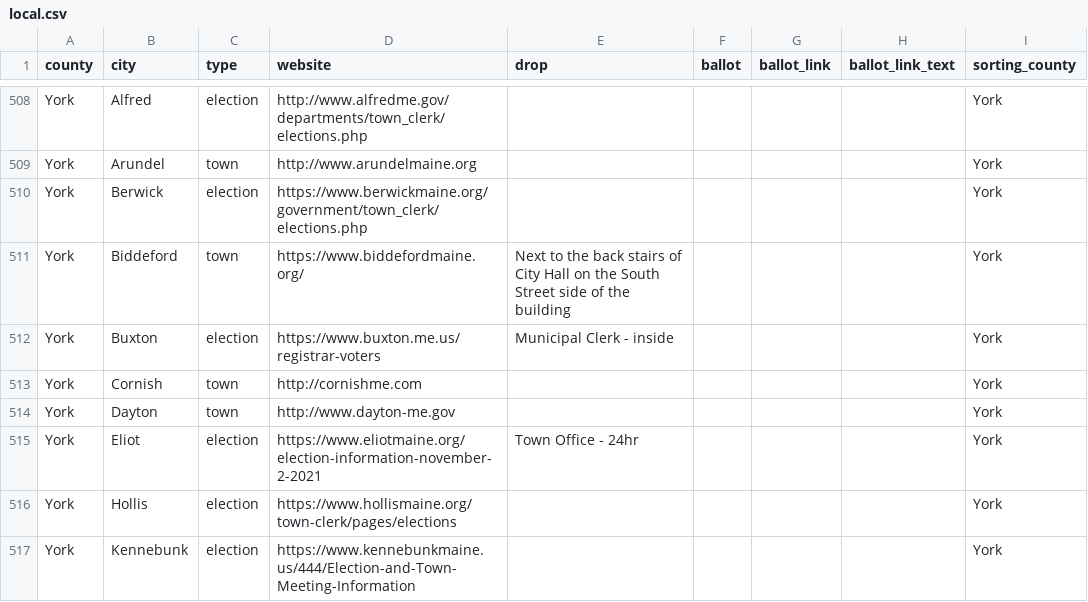
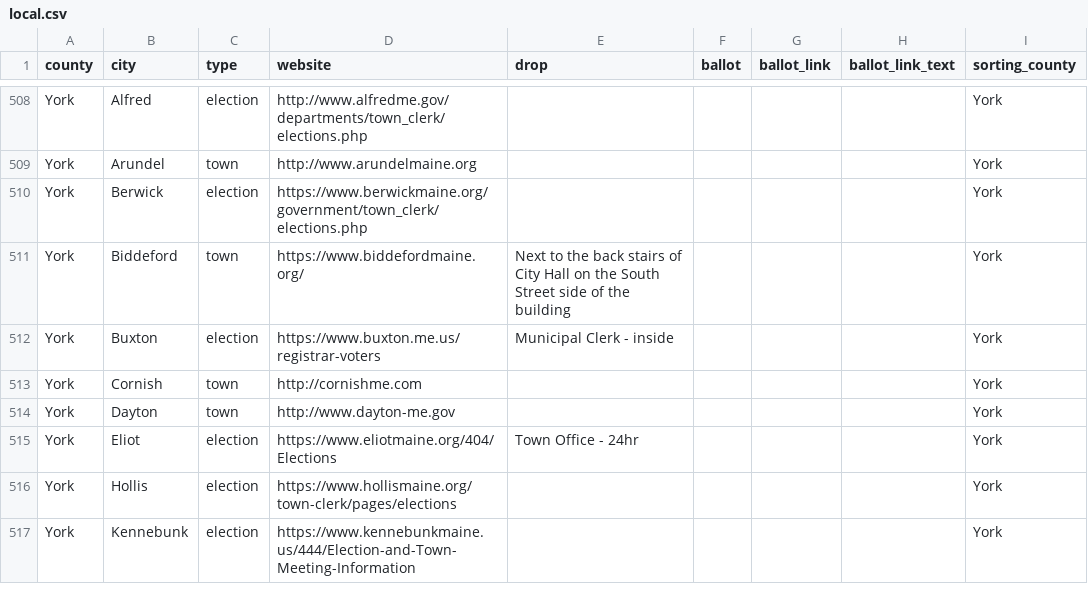
Before and after one commit to OpenMaine/maineballot, a CSV file: src/data/local-elections/local.csv, drawn as a sheet; only a part is shown, gaps mark what is left out; the diff covers the shown part only.

```diff
--- a/src/data/local-elections/local.csv
+++ b/src/data/local-elections/local.csv
@@ -514,3 +514,3 @@ York,Cornish,town,http://cornishme.com,,,,,York
 York,Dayton,town,http://www.dayton-me.gov,,,,,York
-York,Eliot,election,https://www.eliotmaine.org/election-information-november-2-2021,Town Office - 24hr,,,,York
+York,Eliot,election,https://www.eliotmaine.org/404/Elections,Town Office - 24hr,,,,York
 York,Hollis,election,https://www.hollismaine.org/town-clerk/pages/elections,,,,,York
```
Also changed, not shown: 38 edited cells elsewhere in this file, 2 other files.
